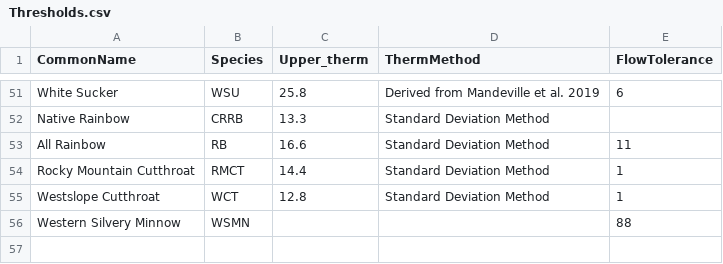
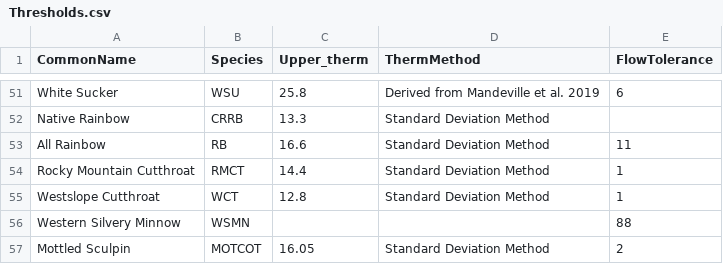
Before and after one commit to niallgclancy/persistence, a CSV file: persist/Thresholds.csv, drawn as a sheet; only a part is shown, gaps mark what is left out.

```diff
--- a/persist/Thresholds.csv
+++ b/persist/Thresholds.csv
@@ -56 +56,2 @@ Westslope Cutthroat,WCT,12.8,Standard Deviation Method,1
 Western Silvery Minnow,WSMN,,,88
+Mottled Sculpin,MOTCOT,16.05,Standard Deviation Method,2
```
Also changed, not shown: persist/FlowAverages.csv, persist/traits.csv, 14 other files.
